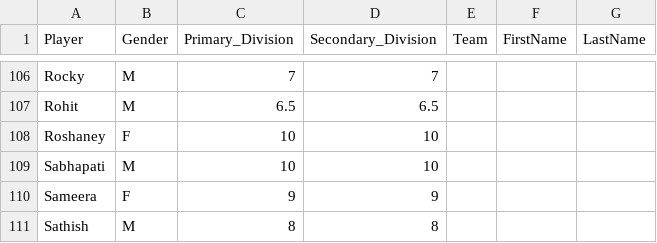
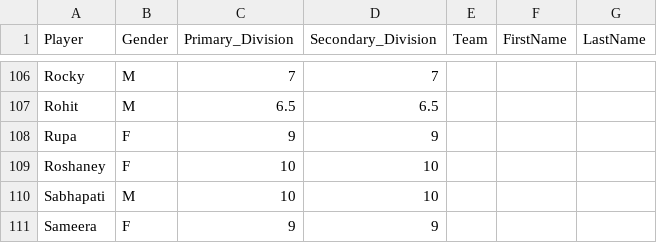
Before and after one commit to jayachandrangs/cbc, a CSV file: RiVi_playerlist.csv, drawn as a sheet; only a part is shown, gaps mark what is left out; the shorter side is filled out with more unchanged rows.

Commit message:
20250601–2.csv

```diff
--- a/RiVi_playerlist.csv
+++ b/RiVi_playerlist.csv
@@ -107,2 +107,3 @@ Rocky,M,7,7,,,,
 Rohit,M,6.5,6.5,,,,
+Rupa,F,9,9,,,,
 Roshaney,F,10,10,,,,
```
